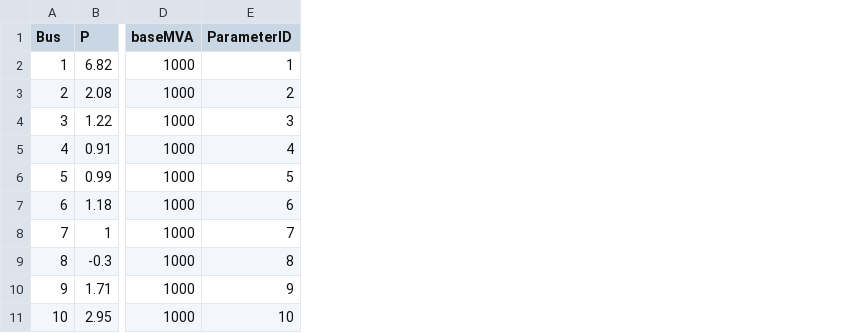
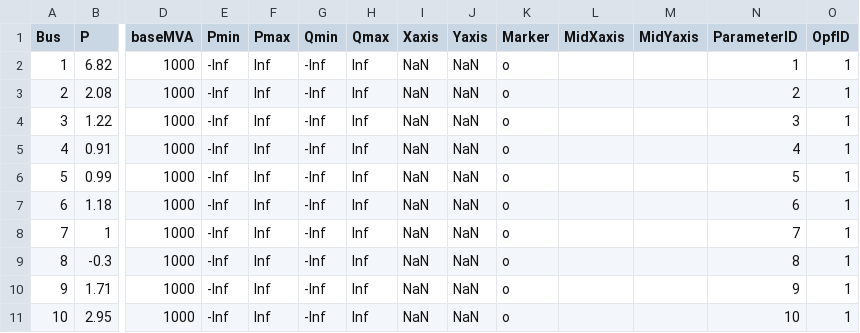
Before and after one commit to guilda-dev/guilda, a CSV file: _GUILDAobject/+network/@IEEJ_WEST30/night/component/gen-park/main.csv, drawn as a sheet; only a part is shown, gaps mark what is left out; the diff names each change by its address in the sheet, - before the commit and + after, or states it on an @@ line.

```diff
--- a/_GUILDAobject/+network/@IEEJ_WEST30/night/component/gen-park/main.csv
+++ b/_GUILDAobject/+network/@IEEJ_WEST30/night/component/gen-park/main.csv
+column E (Pmin), rows 2-11: all -Inf
+column F (Pmax), rows 2-11: all Inf
+column G (Qmin), rows 2-11: all -Inf
+column H (Qmax), rows 2-11: all Inf
+column I (Xaxis), rows 2-11: all NaN
+column J (Yaxis), rows 2-11: all NaN
+column K (Marker), rows 2-11: all o
+column L (MidXaxis), empty
+column M (MidYaxis), empty
+column O (OpfID), rows 2-11: all 1
```
Also changed, not shown: _GUILDAobject/+network/@IEEJ_WEST30/night/component/gen-park/dynamics.csv, _GUILDAobject/+network/@IEEJ_WEST30/night/component/load-impedance/main.csv, 10 other files.
